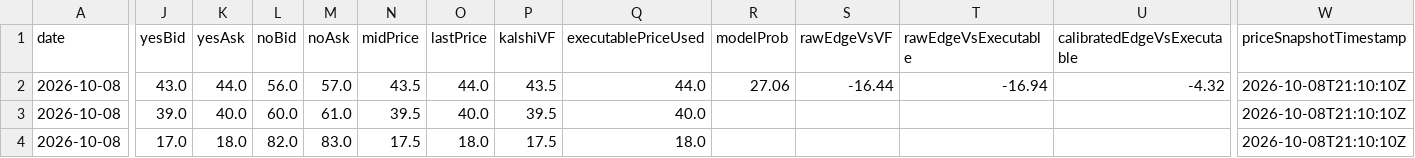
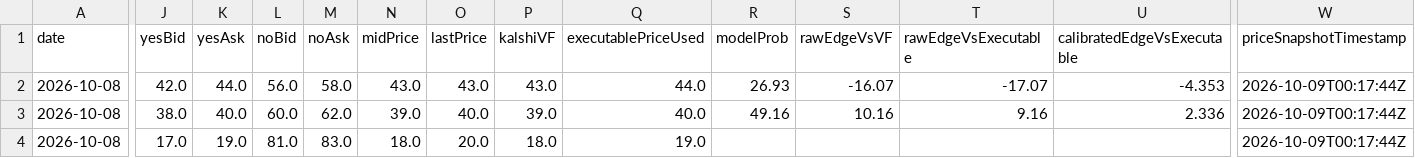
Before and after one commit to chmoses98/edge-finder-api, a CSV file: data/f5_audit_2026-10-08.csv, drawn as a sheet; only a part is shown, gaps mark what is left out; the diff covers the shown part only; the diff names each change by its address in the sheet, - before the commit and + after, or states it on an @@ line.

```diff
--- a/data/f5_audit_2026-10-08.csv
+++ b/data/f5_audit_2026-10-08.csv
-J2 (yesBid): 43.0
+J2 (yesBid): 42.0
-M2 (noAsk): 57.0
+M2 (noAsk): 58.0
-N2 (midPrice): 43.5
+N2 (midPrice): 43.0
-O2 (lastPrice): 44.0
+O2 (lastPrice): 43.0
-P2 (kalshiVF): 43.5
+P2 (kalshiVF): 43.0
-R2 (modelProb): 27.06
+R2 (modelProb): 26.93
-S2 (rawEdgeVsVF): -16.44
+S2 (rawEdgeVsVF): -16.07
-T2 (rawEdgeVsExecutable): -16.94
+T2 (rawEdgeVsExecutable): -17.07
-U2 (calibratedEdgeVsExecutable): -4.32
+U2 (calibratedEdgeVsExecutable): -4.353
-W2:W4 (priceSnapshotTimestamp): 2026-10-08T21:10:10Z
+W2:W4 (priceSnapshotTimestamp): 2026-10-09T00:17:44Z
-J3 (yesBid): 39.0
+J3 (yesBid): 38.0
-M3 (noAsk): 61.0
+M3 (noAsk): 62.0
-N3 (midPrice): 39.5
+N3 (midPrice): 39.0
-P3 (kalshiVF): 39.5
+P3 (kalshiVF): 39.0
-R3 (modelProb): (empty)
+R3 (modelProb): 49.16
-S3 (rawEdgeVsVF): (empty)
+S3 (rawEdgeVsVF): 10.16
-T3 (rawEdgeVsExecutable): (empty)
+T3 (rawEdgeVsExecutable): 9.16
-U3 (calibratedEdgeVsExecutable): (empty)
+U3 (calibratedEdgeVsExecutable): 2.336
-K4 (yesAsk): 18.0
+K4 (yesAsk): 19.0
-L4 (noBid): 82.0
+L4 (noBid): 81.0
-N4 (midPrice): 17.5
+N4 (midPrice): 18.0
-O4 (lastPrice): 18.0
+O4 (lastPrice): 20.0
-P4 (kalshiVF): 17.5
+P4 (kalshiVF): 18.0
-Q4 (executablePriceUsed): 18.0
+Q4 (executablePriceUsed): 19.0
```
Also changed, not shown: 1 edited cell elsewhere in this file, 27 other files.
